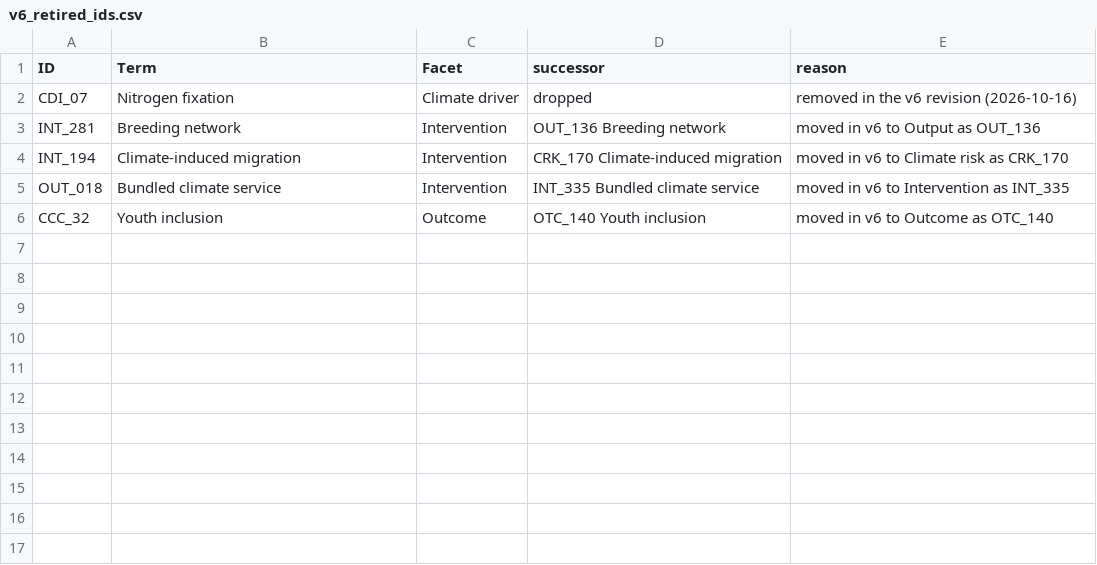
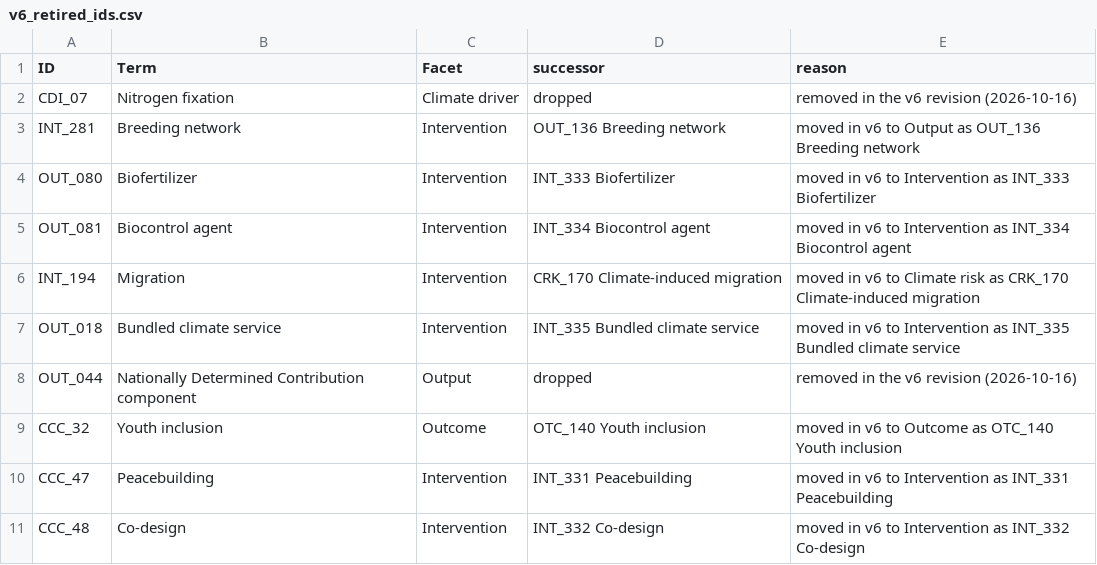
Before and after one commit to Mlolita26/cgiar-climate-taxonomy, a CSV file: source/v6_retired_ids.csv, drawn as a sheet.

```diff
--- a/source/v6_retired_ids.csv
+++ b/source/v6_retired_ids.csv
@@ -2,5 +2,10 @@
 "CDI_07","Nitrogen fixation","Climate driver","dropped","removed in the v6 revision (2026-10-16)"
-"INT_281","Breeding network","Intervention","OUT_136 Breeding network","moved in v6 to Output as OUT_136"
-"INT_194","Climate-induced migration","Intervention","CRK_170 Climate-induced migration","moved in v6 to Climate risk as CRK_170"
-"OUT_018","Bundled climate service","Intervention","INT_335 Bundled climate service","moved in v6 to Intervention as INT_335"
-"CCC_32","Youth inclusion","Outcome","OTC_140 Youth inclusion","moved in v6 to Outcome as OTC_140"
+"INT_281","Breeding network","Intervention","OUT_136 Breeding network","moved in v6 to Output as OUT_136 Breeding network"
+"OUT_080","Biofertilizer","Intervention","INT_333 Biofertilizer","moved in v6 to Intervention as INT_333 Biofertilizer"
+"OUT_081","Biocontrol agent","Intervention","INT_334 Biocontrol agent","moved in v6 to Intervention as INT_334 Biocontrol agent"
+"INT_194","Migration","Intervention","CRK_170 Climate-induced migration","moved in v6 to Climate risk as CRK_170 Climate-induced migration"
+"OUT_018","Bundled climate service","Intervention","INT_335 Bundled climate service","moved in v6 to Intervention as INT_335 Bundled climate service"
+"OUT_044","Nationally Determined Contribution component","Output","dropped","removed in the v6 revision (2026-10-16)"
+"CCC_32","Youth inclusion","Outcome","OTC_140 Youth inclusion","moved in v6 to Outcome as OTC_140 Youth inclusion"
+"CCC_47","Peacebuilding","Intervention","INT_331 Peacebuilding","moved in v6 to Intervention as INT_331 Peacebuilding"
+"CCC_48","Co-design","Intervention","INT_332 Co-design","moved in v6 to Intervention as INT_332 Co-design"
```
Also changed, not shown: dist/climate-taxonomy.csv, docs/dist/climate-taxonomy.csv, 29 other files.
